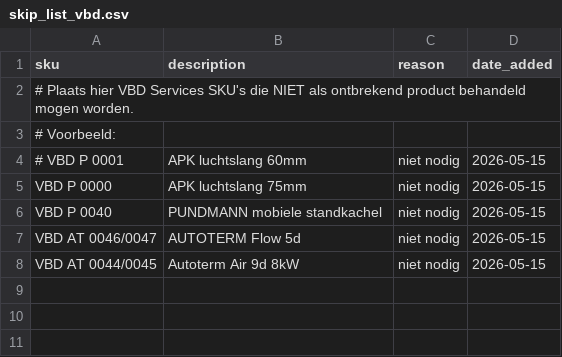
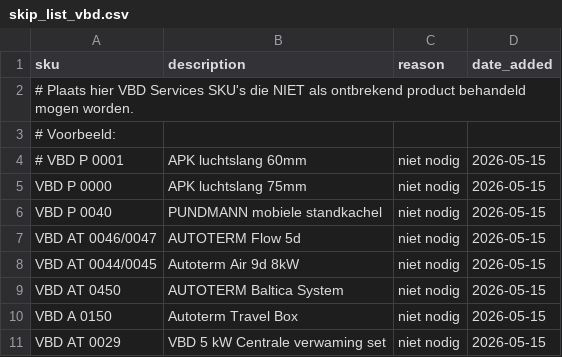
Before and after one commit to compactlivingbe/compactliving-suite, a CSV file: skip_list_vbd.csv, drawn as a sheet; the diff names each change by its address in the sheet, - before the commit and + after, or states it on an @@ line.

Commit message:
VBD skip-list: +3 SKU's via Streamlit (niet nodig)

```diff
--- a/skip_list_vbd.csv
+++ b/skip_list_vbd.csv
+row 9: VBD AT 0450 | AUTOTERM Baltica System | niet nodig | 2026-05-15
+row 10: VBD A 0150 | Autoterm Travel Box | niet nodig | 2026-05-15
+row 11: VBD AT 0029 | VBD 5 kW Centrale verwaming set | niet nodig | 2026-05-15
```
